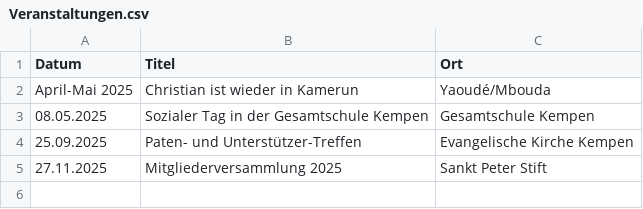
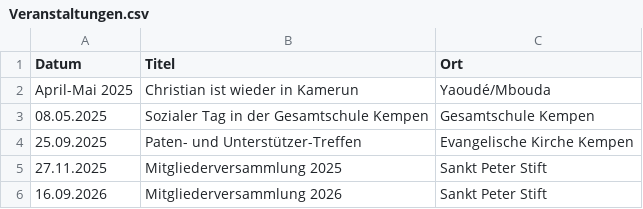
Before and after one commit to noffz-wvonschwartzenberg/HdS_WebSite, a CSV file: public/img/WirUeberUns/Veranstaltungen/Veranstaltungen.csv, drawn as a sheet; the diff names each change by its address in the sheet, - before the commit and + after, or states it on an @@ line.

```diff
--- a/public/img/WirUeberUns/Veranstaltungen/Veranstaltungen.csv
+++ b/public/img/WirUeberUns/Veranstaltungen/Veranstaltungen.csv
+row 6: 16.09.2026 | Mitgliederversammlung 2026 | Sankt Peter Stift
```
Also changed, not shown: public/img/Finanzen/AktuelleFinanzuebersicht/KostenDetails.csv, public/img/Finanzen/AktuelleFinanzuebersicht/SpenderDetails.csv, 49 other files.
